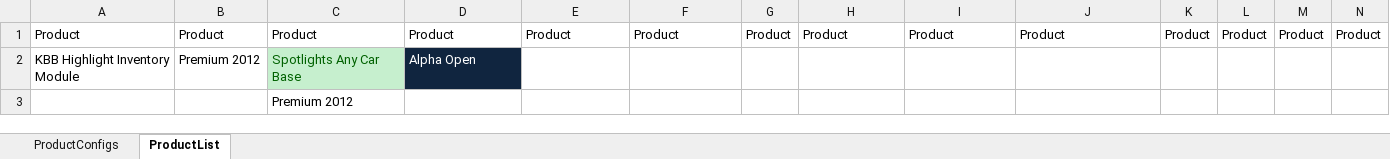
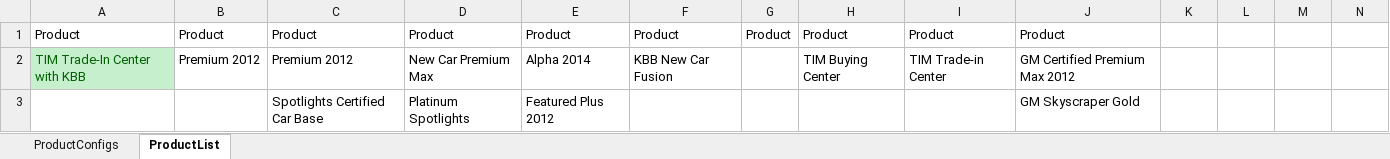
Before and after one commit to ProvarAutomation/SFDCRegression, an Excel workbook: Regression/templates/Product_Configs_Provar.xlsx, sheet ProductList, drawn as a sheet; values as stored, in another font and other column widths than the file's, no borders; removed rows and columns are numbered as before the commit, all else as after; the diff names each change by its address in the sheet, - before the commit and + after, or states it on an @@ line.

Commit message:
Updated Product Config xl

```diff
--- a/Regression/templates/Product_Configs_Provar.xlsx (sheet ProductList)
+++ b/Regression/templates/Product_Configs_Provar.xlsx (sheet ProductList)
-K1: Product
+K1: (empty)
-L1: Product
+L1: (empty)
-M1: Product
+M1: (empty)
-N1: Product
+N1: (empty)
-row 2: KBB Highlight Inventory Module | Premium 2012 | Spotlights Any Car Base | Alpha Open
-A2: (empty)
+A2: TIM Trade-In Center with KBB
-A2 fill: none
+A2 fill: #C6EFCE
-B2: (empty)
+B2: Premium 2012
-D2: (empty)
+D2: New Car Premium Max
-E2: (empty)
+E2: Alpha 2014
-F2: (empty)
+F2: KBB New Car Fusion
-H2: (empty)
+H2: TIM Buying Center
-I2: (empty)
+I2: TIM Trade-in Center
-J2: (empty)
+J2: GM Certified Premium Max 2012
+row 3:  |  | Spotlights Certified Car Base | Platinum Spotlights | Featured Plus 2012 |  |  |  |  | GM Skyscraper Gold
```
Also changed, not shown: sheet ProductConfigs.
